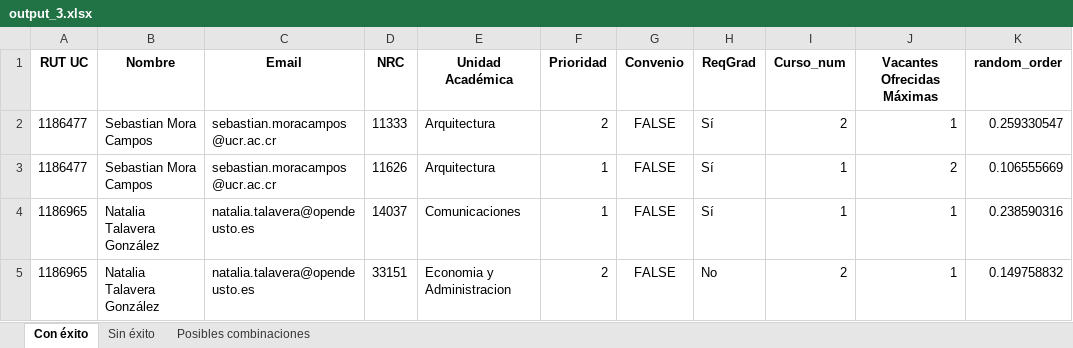
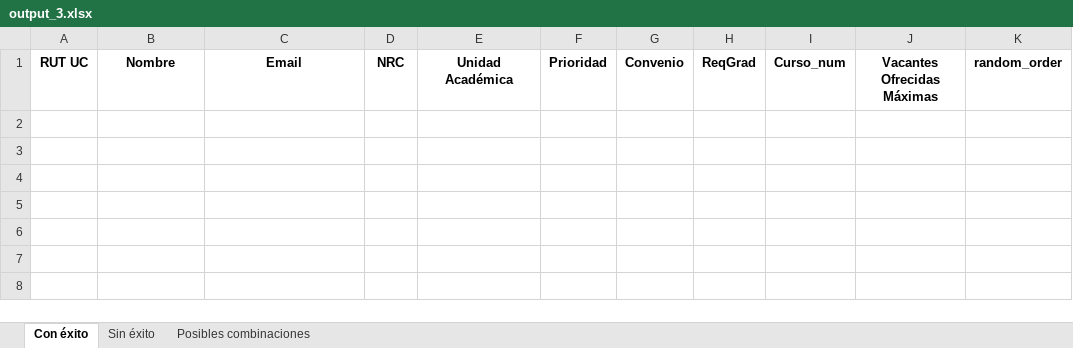
Before and after one commit to Andresdiazdcd/Automate-VRAI-UC, an Excel workbook: VRAI2026/cursos2026/output_3.xlsx, sheet Con éxito, drawn as a sheet; values as stored, in another font and other column widths than the file's, no borders; the diff names each change by its address in the sheet, - before the commit and + after, or states it on an @@ line.

```diff
--- a/VRAI2026/cursos2026/output_3.xlsx (sheet Con éxito)
+++ b/VRAI2026/cursos2026/output_3.xlsx (sheet Con éxito)
-row 2: 1186477 | Sebastian Mora Campos | sebastian.moracampos@ucr.ac.cr | 11333 | Arquitectura | 2 | FALSE | Sí | 2 | 1 | 0.259330547
-row 3: 1186477 | Sebastian Mora Campos | sebastian.moracampos@ucr.ac.cr | 11626 | Arquitectura | 1 | FALSE | Sí | 1 | 2 | 0.106555669
-row 4: 1186965 | Natalia Talavera González | natalia.talavera@opendeusto.es | 14037 | Comunicaciones | 1 | FALSE | Sí | 1 | 1 | 0.238590316
-row 5: 1186965 | Natalia Talavera González | natalia.talavera@opendeusto.es | 33151 | Economia y Administracion | 2 | FALSE | No | 2 | 1 | 0.149758832
```
Also changed, not shown: sheet Posibles combinaciones, sheet Sin éxito, VRAI2026/cursos2026/formulario_ideal.xlsx, VRAI2026/cursos2026/formulario_limpio_2.xlsx, 14 other files.
